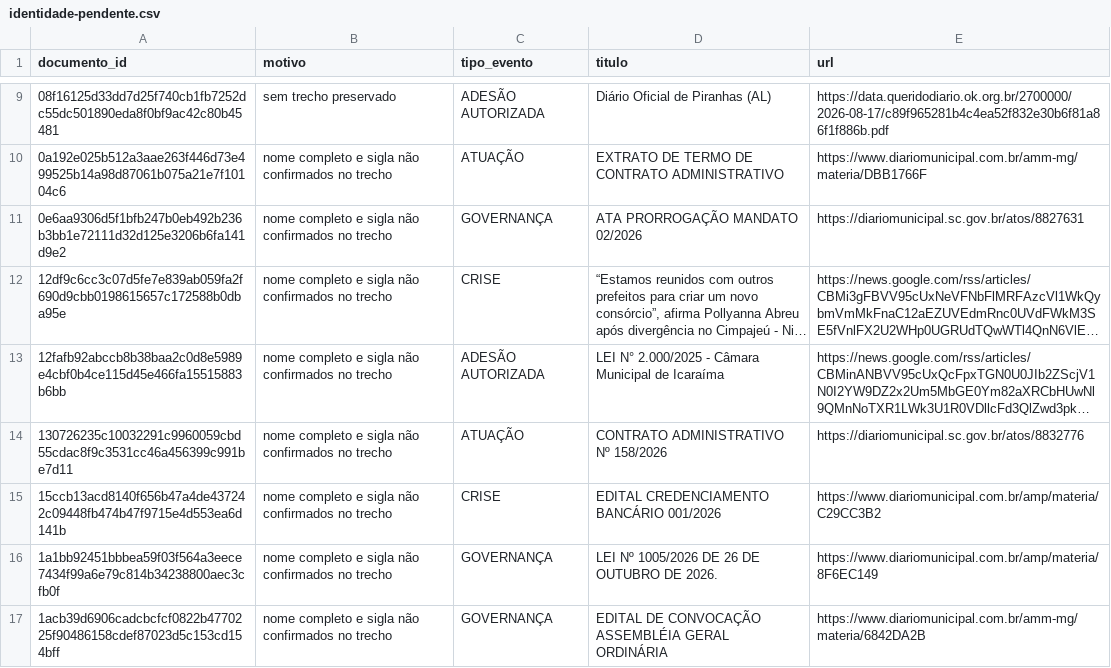
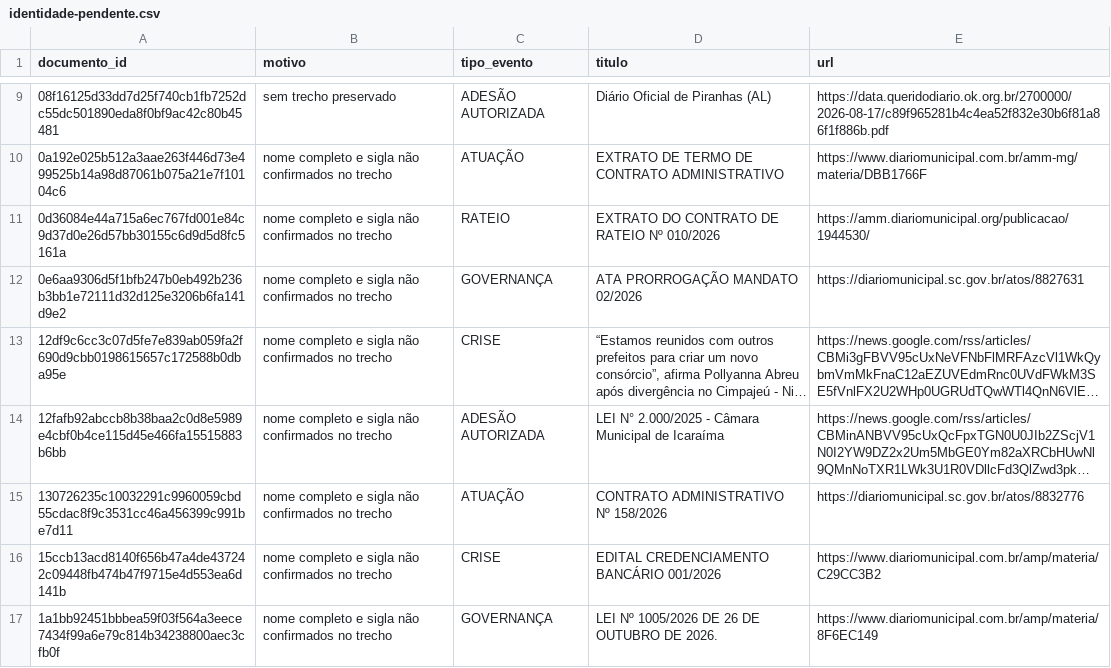
Before and after one commit to driano1221/radar-consorcios-whatsapp, a CSV file: data/catalogo/identidade-pendente.csv, drawn as a sheet; only a part is shown, gaps mark what is left out; the shorter side is filled out with more unchanged rows; long unchanged cells end in …; the diff covers the shown part only; the diff names each change by its address in the sheet, - before the commit and + after, or states it on an @@ line.

```diff
--- a/data/catalogo/identidade-pendente.csv
+++ b/data/catalogo/identidade-pendente.csv
+row 11: 0d36084e44a715a6ec767fd001e84c9d37d0e26d57bb30155c6d9d5d8fc5161a | nome completo e sigla não confirmados no trecho | RATEIO | EXTRATO DO CONTRATO DE RATEIO Nº 010/2026 | https://amm.diariomunicipal.org/publicacao/1944530/
```
Also changed, not shown: 3 added rows elsewhere in this file, data/catalogo/eventos.csv, 6 other files.
